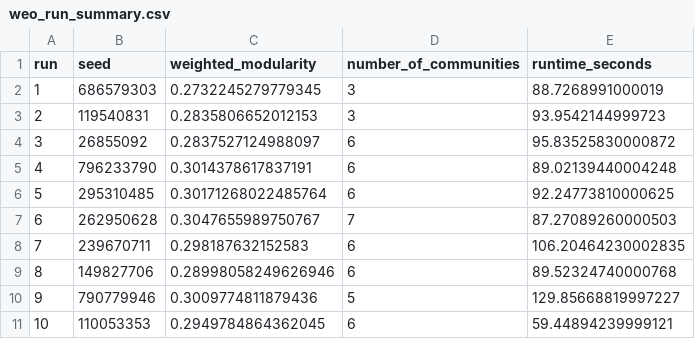
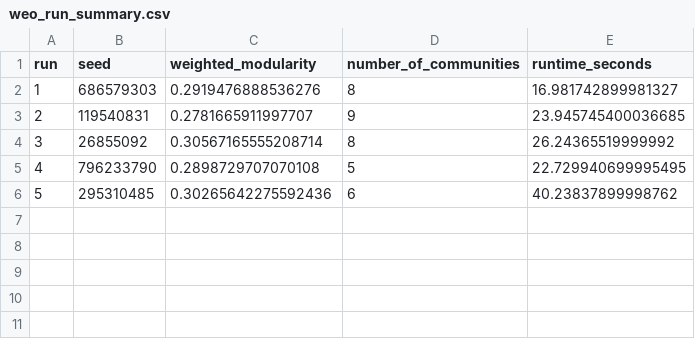
Before and after one commit to Sorin37/network-statistics-project, a CSV file: WEO/results/weo_run_summary.csv, drawn as a sheet.

```diff
--- a/WEO/results/weo_run_summary.csv
+++ b/WEO/results/weo_run_summary.csv
@@ -1,11 +1,6 @@
 run,seed,weighted_modularity,number_of_communities,runtime_seconds
-1,686579303,0.2732245279779345,3,88.7268991000019
-2,119540831,0.2835806652012153,3,93.9542144999723
-3,26855092,0.2837527124988097,6,95.83525830000872
-4,796233790,0.3014378617837191,6,89.02139440004248
-5,295310485,0.30171268022485764,6,92.24773810000625
-6,262950628,0.3047655989750767,7,87.27089260000503
-7,239670711,0.298187632152583,6,106.20464230002835
-8,149827706,0.28998058249626946,6,89.52324740000768
-9,790779946,0.3009774811879436,5,129.85668819997227
-10,110053353,0.2949784864362045,6,59.44894239999121
+1,686579303,0.2919476888536276,8,16.981742899981327
+2,119540831,0.2781665911997707,9,23.945745400036685
+3,26855092,0.30567165555208714,8,26.24365519999992
+4,796233790,0.2898729707070108,5,22.729940699995495
+5,295310485,0.30265642275592436,6,40.23837899998762
```
Also changed, not shown: WEO/results/weo_communities.csv, 3 other files.
